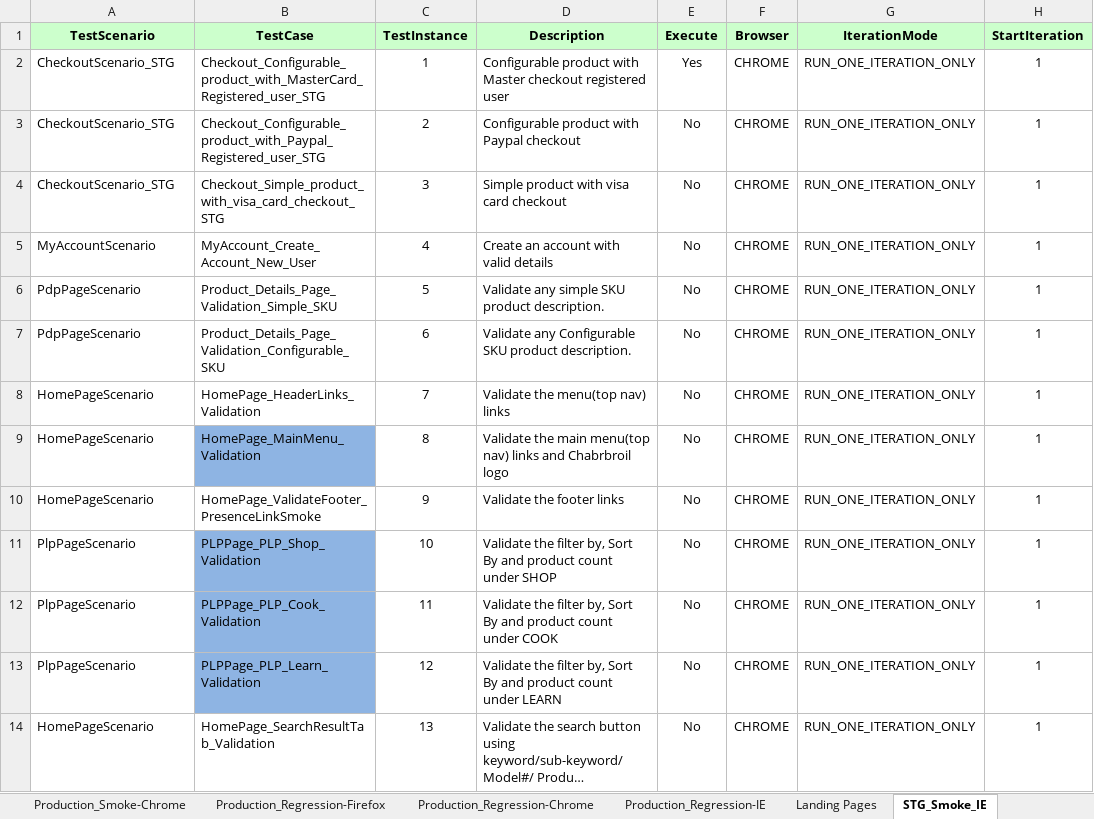
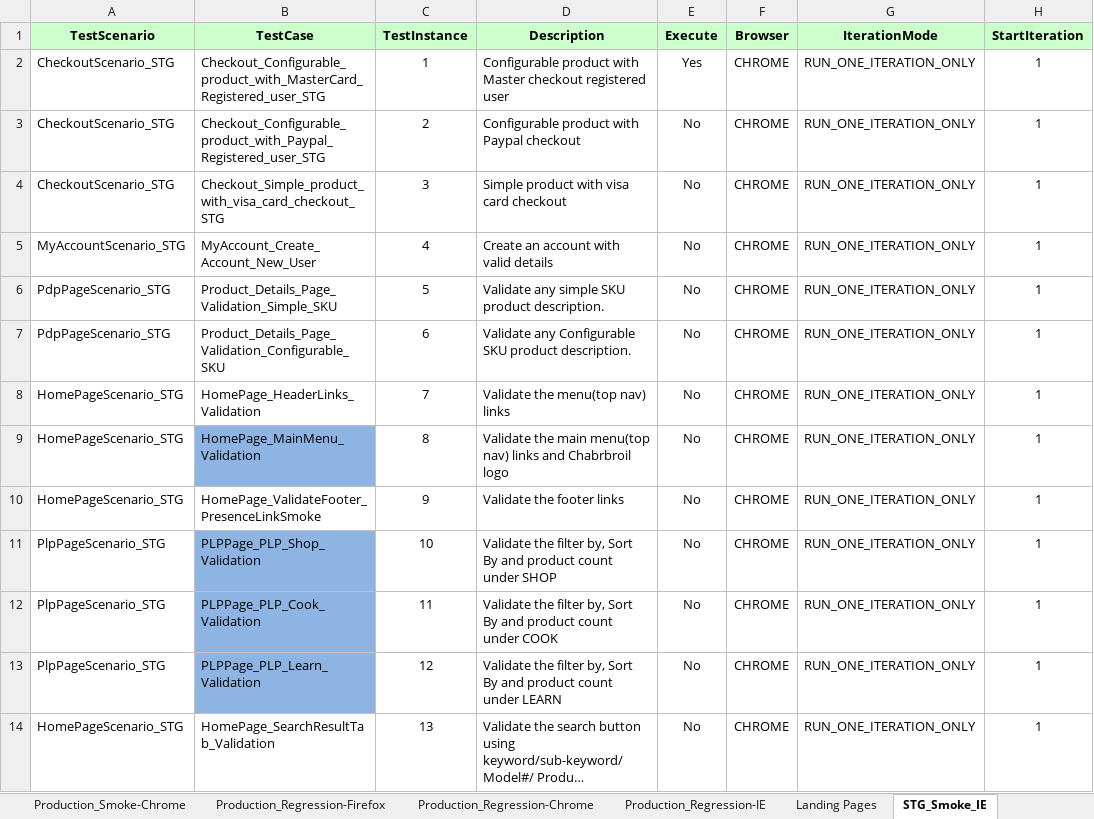
Before and after one commit to Rmidathala/QA-CB, an Excel workbook: CharBroil_Git/Run Manager.xlsm, sheet STG_Smoke_IE, drawn as a sheet; only a part is shown; long unchanged cells end in …; values as stored, in another font and other column widths than the file's, no borders; the diff names each change by its address in the sheet, - before the commit and + after, or states it on an @@ line.

```diff
--- a/CharBroil_Git/Run Manager.xlsm (sheet STG_Smoke_IE)
+++ b/CharBroil_Git/Run Manager.xlsm (sheet STG_Smoke_IE)
-A5 (TestScenario): MyAccountScenario
+A5 (TestScenario): MyAccountScenario_STG
-A6:A7 (TestScenario): PdpPageScenario
+A6:A7 (TestScenario): PdpPageScenario_STG
-A8:A10 (TestScenario): HomePageScenario
+A8:A10 (TestScenario): HomePageScenario_STG
-A11:A13 (TestScenario): PlpPageScenario
+A11:A13 (TestScenario): PlpPageScenario_STG
-A14 (TestScenario): HomePageScenario
+A14 (TestScenario): HomePageScenario_STG
```
Also changed, not shown: sheet STG_Regression_Chrome, sheet STG_Regression_Firefox, sheet STG_Regression_IE, sheet STG_Smoke_Chrome, sheet STG_Smoke_Firefox, 14 other files.
